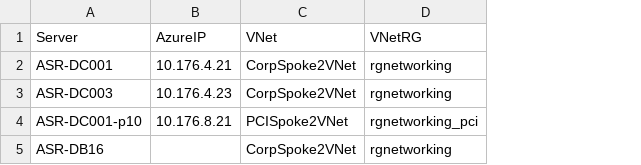
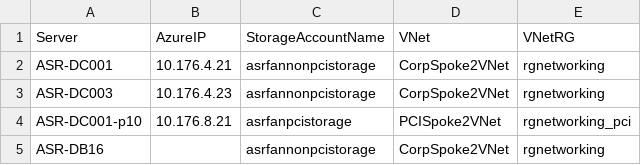
Before and after one commit to compengevfan/PowerShell, a CSV file: AzureDRTestPrep-Data.csv, drawn as a sheet; the diff names each change by its address in the sheet, - before the commit and + after, or states it on an @@ line.

```diff
--- a/AzureDRTestPrep-Data.csv
+++ b/AzureDRTestPrep-Data.csv
+column C (StorageAccountName), rows 2-5: asrfannonpcistorage | asrfannonpcistorage | asrfanpcistorage | asrfannonpcistorage
```
Also changed, not shown: 1 other file.
